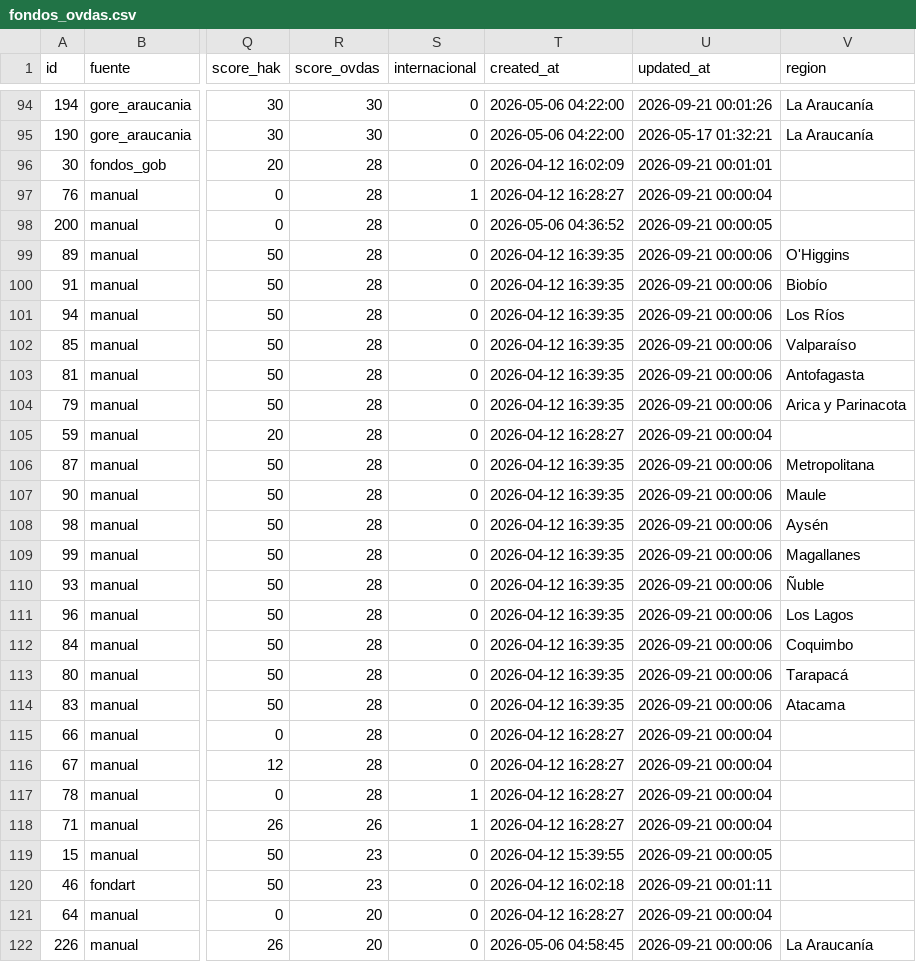
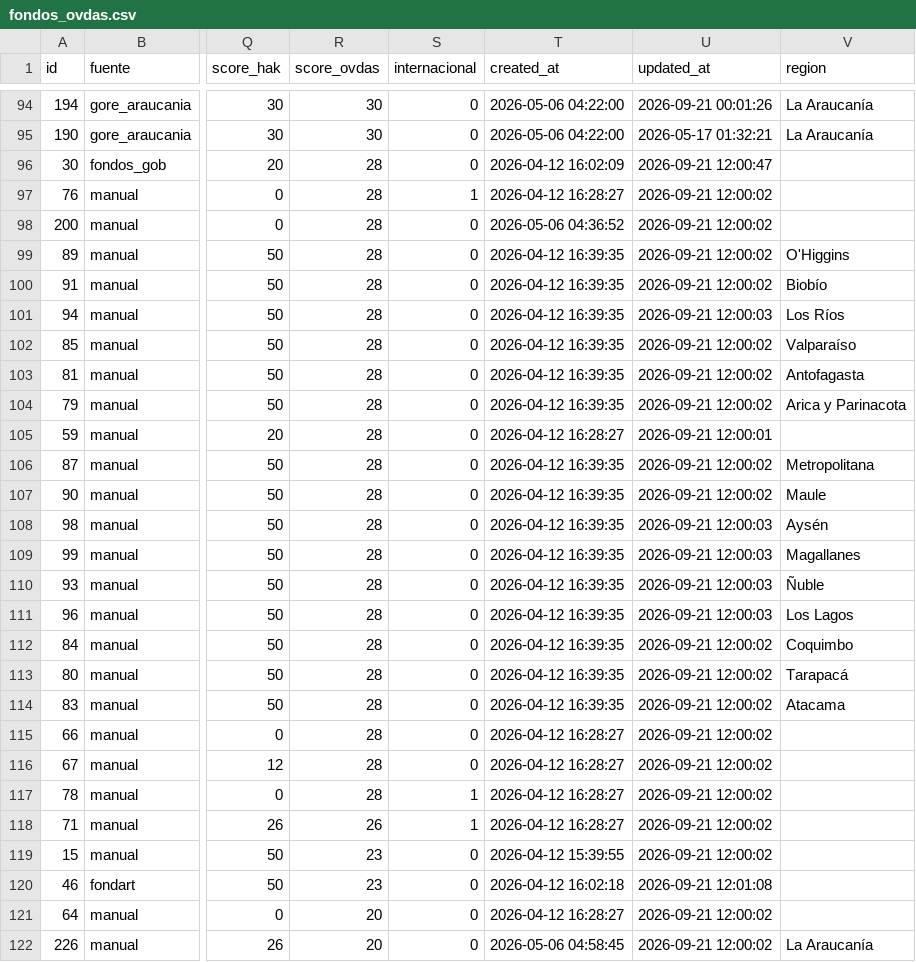
Before and after one commit to MendozaVolcanic/ovdas-fondos, a CSV file: data/fondos_ovdas.csv, drawn as a sheet; only a part is shown, gaps mark what is left out; the diff covers the shown part only; the diff names each change by its address in the sheet, - before the commit and + after, or states it on an @@ line.

Commit message:
datos: actualizar fondos OVDAS (2026-09-21 09:01)

```diff
--- a/data/fondos_ovdas.csv
+++ b/data/fondos_ovdas.csv
-U96 (updated_at): 2026-09-21 00:01:01
+U96 (updated_at): 2026-09-21 12:00:47
-U97 (updated_at): 2026-09-21 00:00:04
+U97 (updated_at): 2026-09-21 12:00:02
-U98 (updated_at): 2026-09-21 00:00:05
+U98 (updated_at): 2026-09-21 12:00:02
-U99:U100 (updated_at): 2026-09-21 00:00:06
+U99:U100 (updated_at): 2026-09-21 12:00:02
-U101 (updated_at): 2026-09-21 00:00:06
+U101 (updated_at): 2026-09-21 12:00:03
-U102:U104 (updated_at): 2026-09-21 00:00:06
+U102:U104 (updated_at): 2026-09-21 12:00:02
-U105 (updated_at): 2026-09-21 00:00:04
+U105 (updated_at): 2026-09-21 12:00:01
-U106:U107 (updated_at): 2026-09-21 00:00:06
+U106:U107 (updated_at): 2026-09-21 12:00:02
-U108:U111 (updated_at): 2026-09-21 00:00:06
+U108:U111 (updated_at): 2026-09-21 12:00:03
-U112:U114 (updated_at): 2026-09-21 00:00:06
+U112:U114 (updated_at): 2026-09-21 12:00:02
-U115:U118 (updated_at): 2026-09-21 00:00:04
+U115:U118 (updated_at): 2026-09-21 12:00:02
-U119 (updated_at): 2026-09-21 00:00:05
+U119 (updated_at): 2026-09-21 12:00:02
-U120 (updated_at): 2026-09-21 00:01:11
+U120 (updated_at): 2026-09-21 12:01:08
-U121 (updated_at): 2026-09-21 00:00:04
+U121 (updated_at): 2026-09-21 12:00:02
-U122 (updated_at): 2026-09-21 00:00:06
+U122 (updated_at): 2026-09-21 12:00:02
```
Also changed, not shown: 133 edited cells elsewhere in this file.
